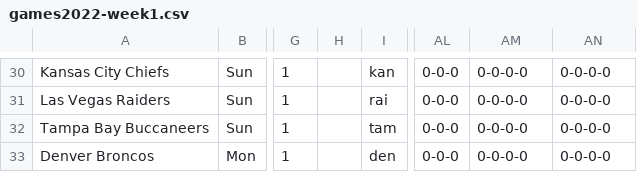
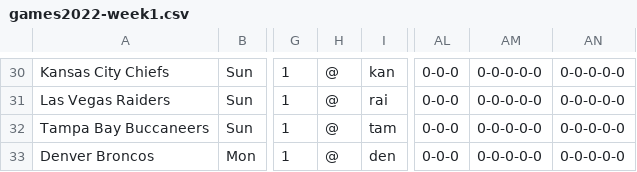
Before and after one commit to ryanpmcintire/nfl_py3, a CSV file: game_docs/games2022-week1.csv, drawn as a sheet; only a part is shown, gaps mark what is left out; the diff covers the shown part only; the diff names each change by its address in the sheet, - before the commit and + after, or states it on an @@ line.

```diff
--- a/game_docs/games2022-week1.csv
+++ b/game_docs/games2022-week1.csv
-H30:H33: (empty)
+H30:H33: @
-AM30:AM33: 0-0-0-0
+AM30:AM33: 0-0-0-0-0
-AN30:AN33: 0-0-0-0
+AN30:AN33: 0-0-0-0-0
```
Also changed, not shown: 84 edited cells elsewhere in this file, modules/predictions/adaTree_week_2.csv, 4 other files.
